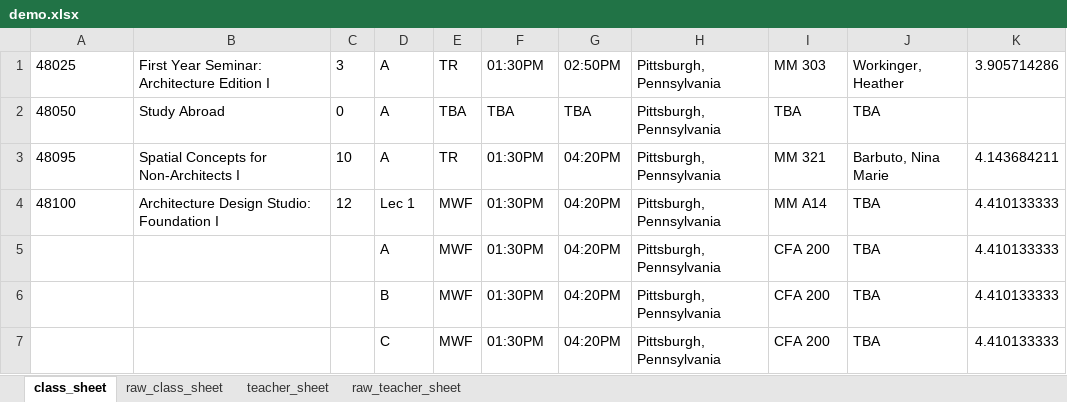
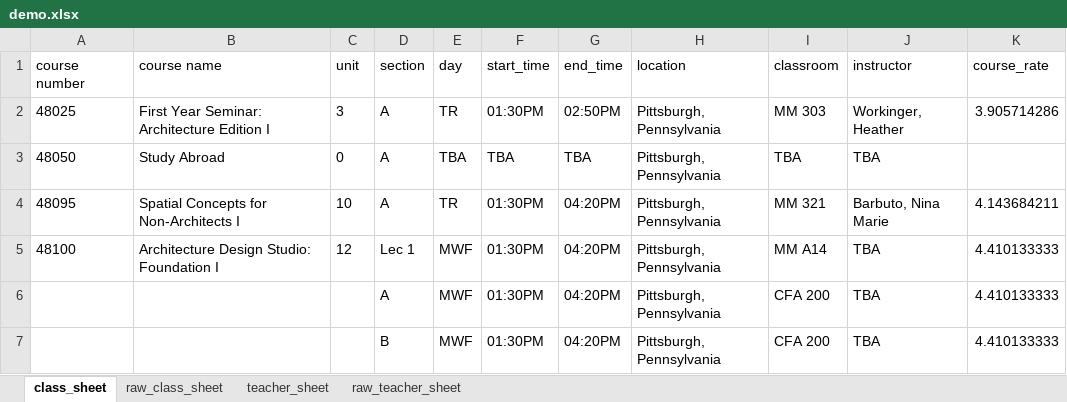
Before and after one commit to 95880-ZYSeries/finalProject, an Excel workbook: demo.xlsx, sheet class_sheet, drawn as a sheet; only a part is shown; the shorter side is filled out with more unchanged rows; values as stored, in another font and other column widths than the file's, no borders; the diff names each change by its address in the sheet, - before the commit and + after, or states it on an @@ line.

Commit message:
data with title

```diff
--- a/demo.xlsx (sheet class_sheet)
+++ b/demo.xlsx (sheet class_sheet)
+row 1: course number | course name | unit | section | day | start_time | end_time | location | classroom | instructor | course_rate
```
Also changed, not shown: sheet teacher_sheet.
